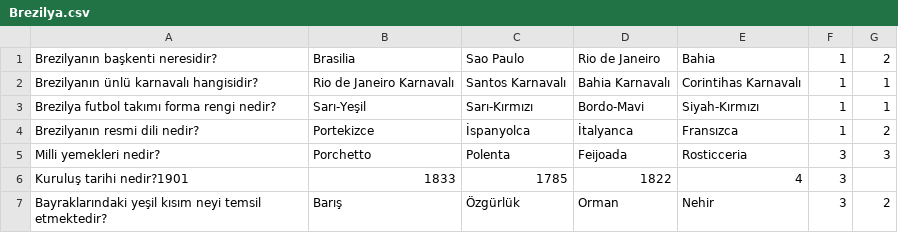
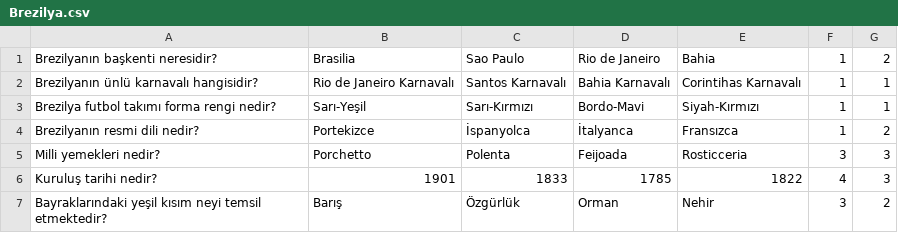
Before and after one commit to KursatSahin/BiDunyaSoru, a CSV file: data/ulkeler/Brezilya.csv, drawn as a sheet; removed rows and columns are numbered as before the commit, all else as after; the diff names each change by its address in the sheet, - before the commit and + after, or states it on an @@ line.

Commit message:
Update Brezilya.csv

```diff
--- a/data/ulkeler/Brezilya.csv
+++ b/data/ulkeler/Brezilya.csv
-row 6: Kuruluş tarihi nedir?1901 | 1833 | 1785 | 1822 | 4 | 3
+row 6: Kuruluş tarihi nedir? | 1901 | 1833 | 1785 | 1822 | 4 | 3
```
